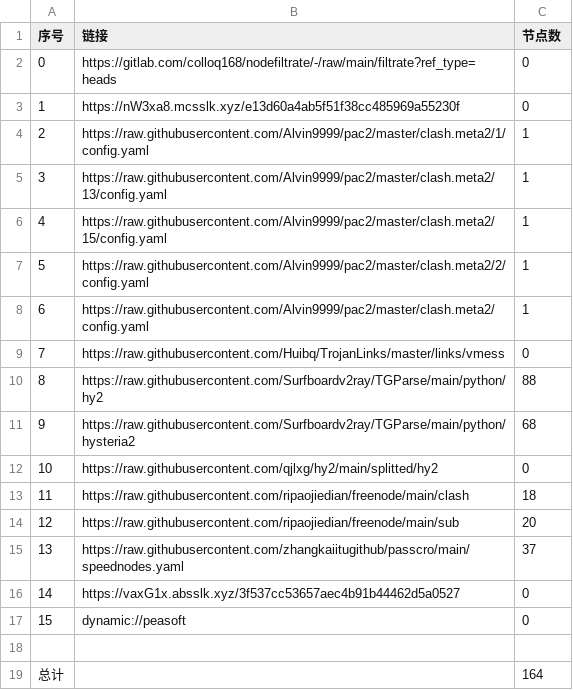
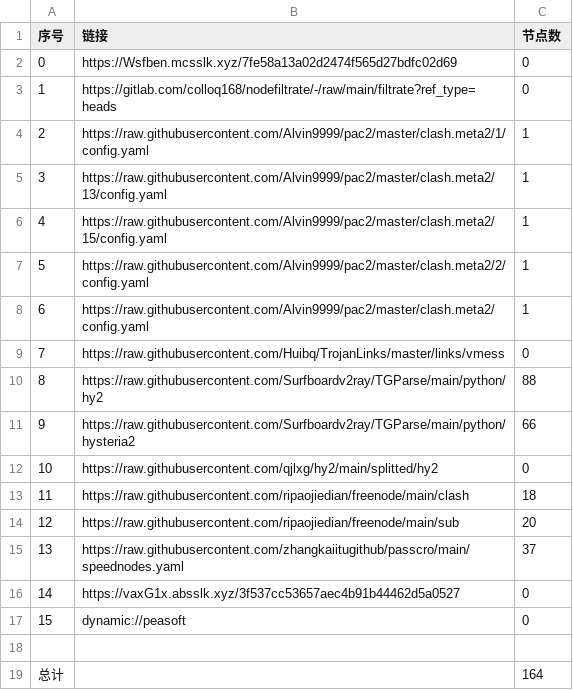
Before and after one commit to q291581201/NoMoreWalls, a CSV file: list_result.csv, drawn as a sheet.

```diff
--- a/list_result.csv
+++ b/list_result.csv
@@ -1,4 +1,4 @@
 序号,链接,节点数
-0,https://gitlab.com/colloq168/nodefiltrate/-/raw/main/filtrate?ref_type=heads,0
-1,https://nW3xa8.mcsslk.xyz/e13d60a4ab5f51f38cc485969a55230f,0
+0,https://Wsfben.mcsslk.xyz/7fe58a13a02d2474f565d27bdfc02d69,0
+1,https://gitlab.com/colloq168/nodefiltrate/-/raw/main/filtrate?ref_type=heads,0
 2,https://raw.githubusercontent.com/Alvin9999/pac2/master/clash.meta2/1/config.yaml,1
@@ -10,3 +10,3 @@
 8,https://raw.githubusercontent.com/Surfboardv2ray/TGParse/main/python/hy2,88
-9,https://raw.githubusercontent.com/Surfboardv2ray/TGParse/main/python/hysteria2,68
+9,https://raw.githubusercontent.com/Surfboardv2ray/TGParse/main/python/hysteria2,66
 10,https://raw.githubusercontent.com/qjlxg/hy2/main/splitted/hy2,0
```
Also changed, not shown: 6 other files.
